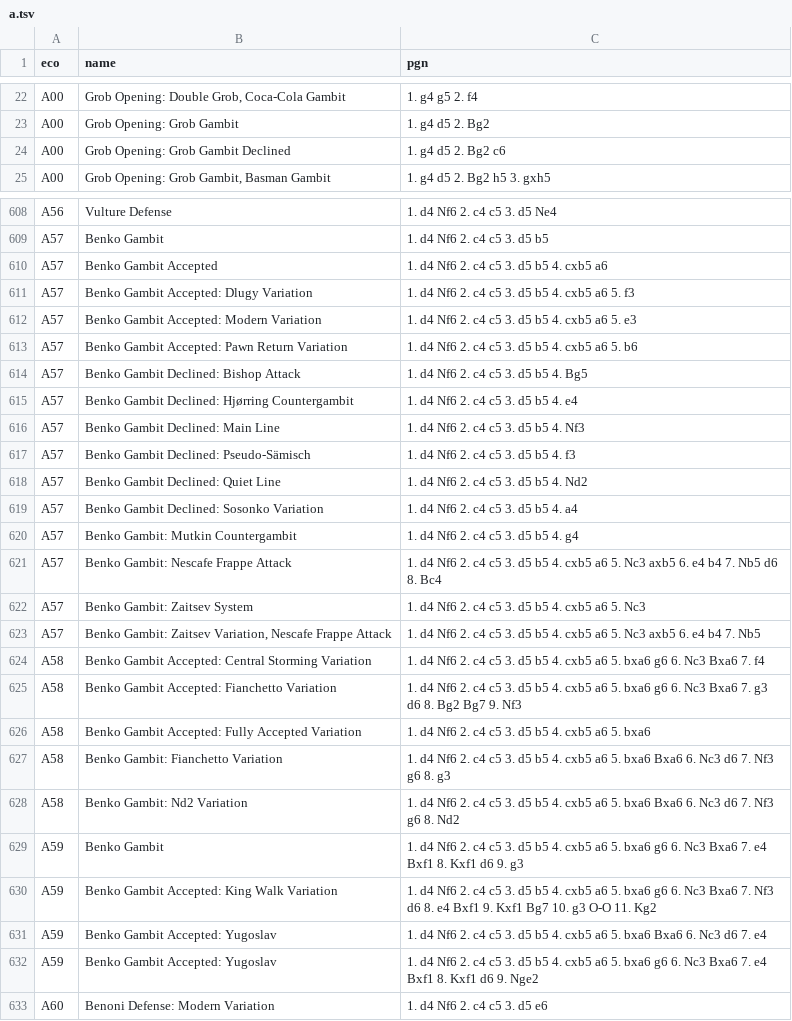
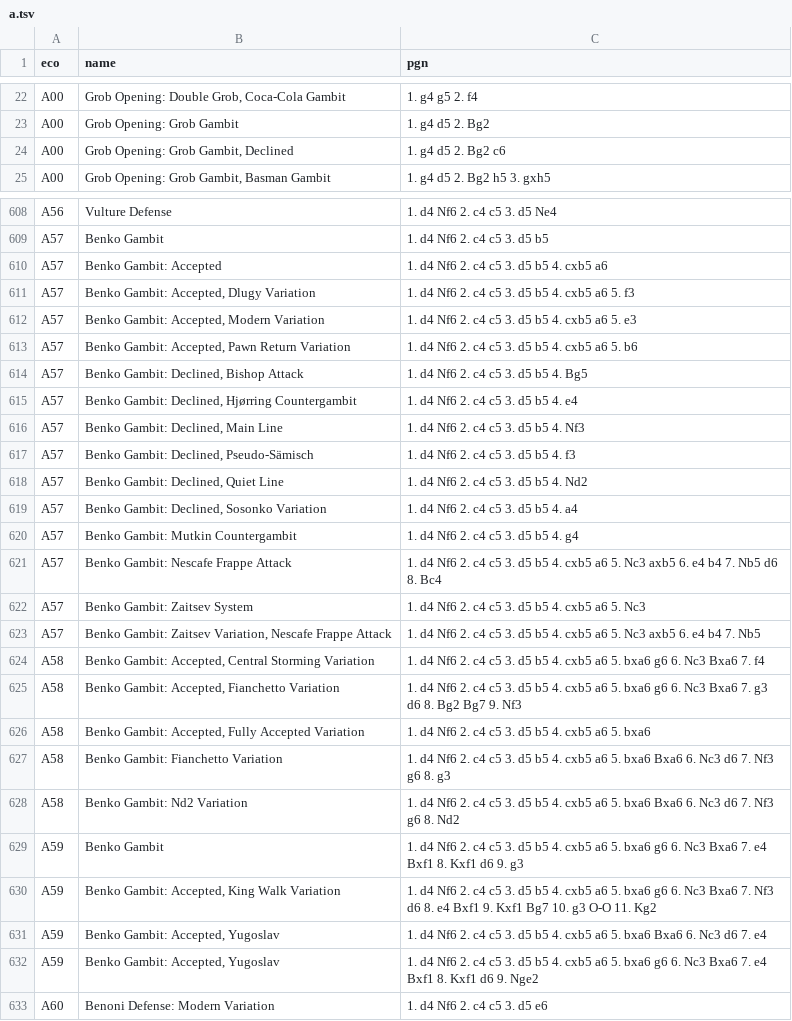
Before and after one commit to lichess-org/chess-openings, a TSV file: a.tsv, drawn as a sheet; only a part is shown, gaps mark what is left out; the diff covers the shown part only.

```diff
--- a/a.tsv
+++ b/a.tsv
@@ -23,3 +23,3 @@ A00	Grob Opening: Double Grob, Coca-Cola Gambit	1. g4 g5 2. f4
 A00	Grob Opening: Grob Gambit	1. g4 d5 2. Bg2
-A00	Grob Opening: Grob Gambit Declined	1. g4 d5 2. Bg2 c6
+A00	Grob Opening: Grob Gambit, Declined	1. g4 d5 2. Bg2 c6
 A00	Grob Opening: Grob Gambit, Basman Gambit	1. g4 d5 2. Bg2 h5 3. gxh5
@@ -609,12 +609,12 @@ A56	Vulture Defense	1. d4 Nf6 2. c4 c5 3. d5 Ne4
 A57	Benko Gambit	1. d4 Nf6 2. c4 c5 3. d5 b5
-A57	Benko Gambit Accepted	1. d4 Nf6 2. c4 c5 3. d5 b5 4. cxb5 a6
-A57	Benko Gambit Accepted: Dlugy Variation	1. d4 Nf6 2. c4 c5 3. d5 b5 4. cxb5 a6 5. f3
-A57	Benko Gambit Accepted: Modern Variation	1. d4 Nf6 2. c4 c5 3. d5 b5 4. cxb5 a6 5. e3
-A57	Benko Gambit Accepted: Pawn Return Variation	1. d4 Nf6 2. c4 c5 3. d5 b5 4. cxb5 a6 5. b6
-A57	Benko Gambit Declined: Bishop Attack	1. d4 Nf6 2. c4 c5 3. d5 b5 4. Bg5
-A57	Benko Gambit Declined: Hjørring Countergambit	1. d4 Nf6 2. c4 c5 3. d5 b5 4. e4
-A57	Benko Gambit Declined: Main Line	1. d4 Nf6 2. c4 c5 3. d5 b5 4. Nf3
-A57	Benko Gambit Declined: Pseudo-Sämisch	1. d4 Nf6 2. c4 c5 3. d5 b5 4. f3
-A57	Benko Gambit Declined: Quiet Line	1. d4 Nf6 2. c4 c5 3. d5 b5 4. Nd2
-A57	Benko Gambit Declined: Sosonko Variation	1. d4 Nf6 2. c4 c5 3. d5 b5 4. a4
+A57	Benko Gambit: Accepted	1. d4 Nf6 2. c4 c5 3. d5 b5 4. cxb5 a6
+A57	Benko Gambit: Accepted, Dlugy Variation	1. d4 Nf6 2. c4 c5 3. d5 b5 4. cxb5 a6 5. f3
+A57	Benko Gambit: Accepted, Modern Variation	1. d4 Nf6 2. c4 c5 3. d5 b5 4. cxb5 a6 5. e3
+A57	Benko Gambit: Accepted, Pawn Return Variation	1. d4 Nf6 2. c4 c5 3. d5 b5 4. cxb5 a6 5. b6
+A57	Benko Gambit: Declined, Bishop Attack	1. d4 Nf6 2. c4 c5 3. d5 b5 4. Bg5
+A57	Benko Gambit: Declined, Hjørring Countergambit	1. d4 Nf6 2. c4 c5 3. d5 b5 4. e4
+A57	Benko Gambit: Declined, Main Line	1. d4 Nf6 2. c4 c5 3. d5 b5 4. Nf3
+A57	Benko Gambit: Declined, Pseudo-Sämisch	1. d4 Nf6 2. c4 c5 3. d5 b5 4. f3
+A57	Benko Gambit: Declined, Quiet Line	1. d4 Nf6 2. c4 c5 3. d5 b5 4. Nd2
+A57	Benko Gambit: Declined, Sosonko Variation	1. d4 Nf6 2. c4 c5 3. d5 b5 4. a4
 A57	Benko Gambit: Mutkin Countergambit	1. d4 Nf6 2. c4 c5 3. d5 b5 4. g4
@@ -623,5 +623,5 @@ A57	Benko Gambit: Zaitsev System	1. d4 Nf6 2. c4 c5 3. d5 b5 4. cxb5 a6 5. Nc3
 A57	Benko Gambit: Zaitsev Variation, Nescafe Frappe Attack	1. d4 Nf6 2. c4 c5 3. d5 b5 4. cxb5 a6 5. Nc3 axb5 6. e4 b4 7. Nb5
-A58	Benko Gambit Accepted: Central Storming Variation	1. d4 Nf6 2. c4 c5 3. d5 b5 4. cxb5 a6 5. bxa6 g6 6. Nc3 Bxa6 7. f4
-A58	Benko Gambit Accepted: Fianchetto Variation	1. d4 Nf6 2. c4 c5 3. d5 b5 4. cxb5 a6 5. bxa6 g6 6. Nc3 Bxa6 7. g3 d6 8. Bg2 Bg7 9. Nf3
-A58	Benko Gambit Accepted: Fully Accepted Variation	1. d4 Nf6 2. c4 c5 3. d5 b5 4. cxb5 a6 5. bxa6
+A58	Benko Gambit: Accepted, Central Storming Variation	1. d4 Nf6 2. c4 c5 3. d5 b5 4. cxb5 a6 5. bxa6 g6 6. Nc3 Bxa6 7. f4
+A58	Benko Gambit: Accepted, Fianchetto Variation	1. d4 Nf6 2. c4 c5 3. d5 b5 4. cxb5 a6 5. bxa6 g6 6. Nc3 Bxa6 7. g3 d6 8. Bg2 Bg7 9. Nf3
+A58	Benko Gambit: Accepted, Fully Accepted Variation	1. d4 Nf6 2. c4 c5 3. d5 b5 4. cxb5 a6 5. bxa6
 A58	Benko Gambit: Fianchetto Variation	1. d4 Nf6 2. c4 c5 3. d5 b5 4. cxb5 a6 5. bxa6 Bxa6 6. Nc3 d6 7. Nf3 g6 8. g3
@@ -629,5 +629,5 @@ A58	Benko Gambit: Nd2 Variation	1. d4 Nf6 2. c4 c5 3. d5 b5 4. cxb5 a6 5. bxa6 B
 A59	Benko Gambit	1. d4 Nf6 2. c4 c5 3. d5 b5 4. cxb5 a6 5. bxa6 g6 6. Nc3 Bxa6 7. e4 Bxf1 8. Kxf1 d6 9. g3
-A59	Benko Gambit Accepted: King Walk Variation	1. d4 Nf6 2. c4 c5 3. d5 b5 4. cxb5 a6 5. bxa6 g6 6. Nc3 Bxa6 7. Nf3 d6 8. e4 Bxf1 9. Kxf1 Bg7 10. g3 O-O 11. Kg2
-A59	Benko Gambit Accepted: Yugoslav	1. d4 Nf6 2. c4 c5 3. d5 b5 4. cxb5 a6 5. bxa6 Bxa6 6. Nc3 d6 7. e4
-A59	Benko Gambit Accepted: Yugoslav	1. d4 Nf6 2. c4 c5 3. d5 b5 4. cxb5 a6 5. bxa6 g6 6. Nc3 Bxa6 7. e4 Bxf1 8. Kxf1 d6 9. Nge2
+A59	Benko Gambit: Accepted, King Walk Variation	1. d4 Nf6 2. c4 c5 3. d5 b5 4. cxb5 a6 5. bxa6 g6 6. Nc3 Bxa6 7. Nf3 d6 8. e4 Bxf1 9. Kxf1 Bg7 10. g3 O-O 11. Kg2
+A59	Benko Gambit: Accepted, Yugoslav	1. d4 Nf6 2. c4 c5 3. d5 b5 4. cxb5 a6 5. bxa6 Bxa6 6. Nc3 d6 7. e4
+A59	Benko Gambit: Accepted, Yugoslav	1. d4 Nf6 2. c4 c5 3. d5 b5 4. cxb5 a6 5. bxa6 g6 6. Nc3 Bxa6 7. e4 Bxf1 8. Kxf1 d6 9. Nge2
 A60	Benoni Defense: Modern Variation	1. d4 Nf6 2. c4 c5 3. d5 e6
```
Also changed, not shown: 18 edited cells elsewhere in this file, c.tsv, d.tsv, 1 other file.
